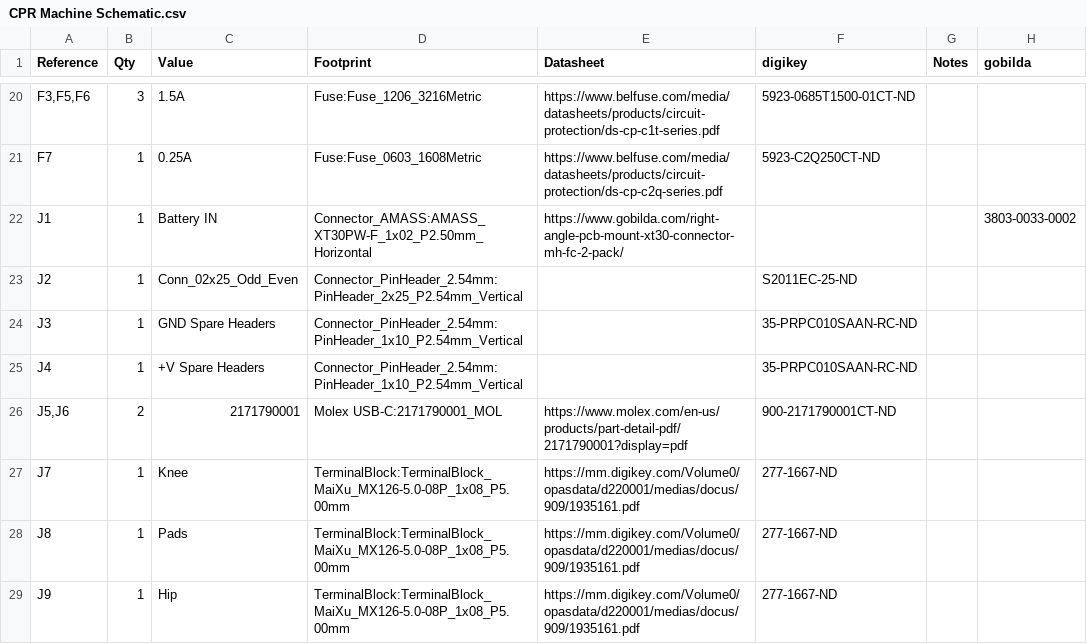
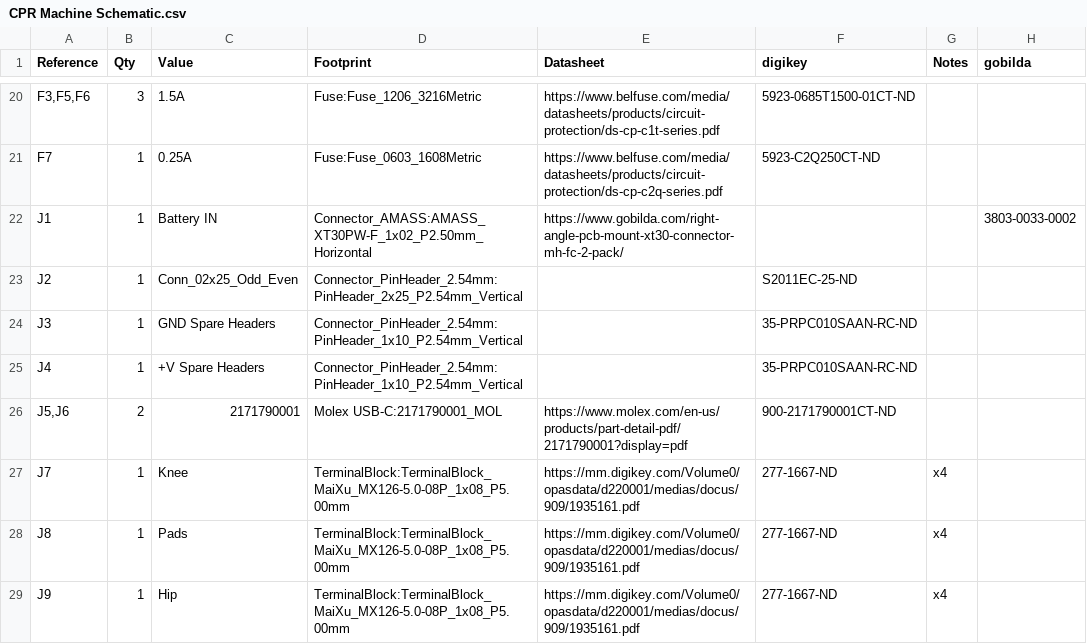
Before and after one commit to Jack-p-hammer/HeartBridge, a CSV file: hardware/pcb/main-board/CPR Machine Schematic.csv, drawn as a sheet; only a part is shown, gaps mark what is left out; the diff covers the shown part only.

```diff
--- a/hardware/pcb/main-board/CPR Machine Schematic.csv
+++ b/hardware/pcb/main-board/CPR Machine Schematic.csv
@@ -26,4 +26,4 @@
 "J5,J6","2","2171790001","Molex USB-C:2171790001_MOL","https://www.molex.com/en-us/products/part-detail-pdf/2171790001?display=pdf","900-2171790001CT-ND","",""
-"J7","1","Knee","TerminalBlock:TerminalBlock_MaiXu_MX126-5.0-08P_1x08_P5.00mm","https://mm.digikey.com/Volume0/opasdata/d220001/medias/docus/909/1935161.pdf","277-1667-ND","",""
-"J8","1","Pads","TerminalBlock:TerminalBlock_MaiXu_MX126-5.0-08P_1x08_P5.00mm","https://mm.digikey.com/Volume0/opasdata/d220001/medias/docus/909/1935161.pdf","277-1667-ND","",""
-"J9","1","Hip","TerminalBlock:TerminalBlock_MaiXu_MX126-5.0-08P_1x08_P5.00mm","https://mm.digikey.com/Volume0/opasdata/d220001/medias/docus/909/1935161.pdf","277-1667-ND","",""
+"J7","1","Knee","TerminalBlock:TerminalBlock_MaiXu_MX126-5.0-08P_1x08_P5.00mm","https://mm.digikey.com/Volume0/opasdata/d220001/medias/docus/909/1935161.pdf","277-1667-ND","x4",""
+"J8","1","Pads","TerminalBlock:TerminalBlock_MaiXu_MX126-5.0-08P_1x08_P5.00mm","https://mm.digikey.com/Volume0/opasdata/d220001/medias/docus/909/1935161.pdf","277-1667-ND","x4",""
+"J9","1","Hip","TerminalBlock:TerminalBlock_MaiXu_MX126-5.0-08P_1x08_P5.00mm","https://mm.digikey.com/Volume0/opasdata/d220001/medias/docus/909/1935161.pdf","277-1667-ND","x4",""
```
Also changed, not shown: 2 removed rows and 8 edited cells elsewhere in this file, 2 other files.
